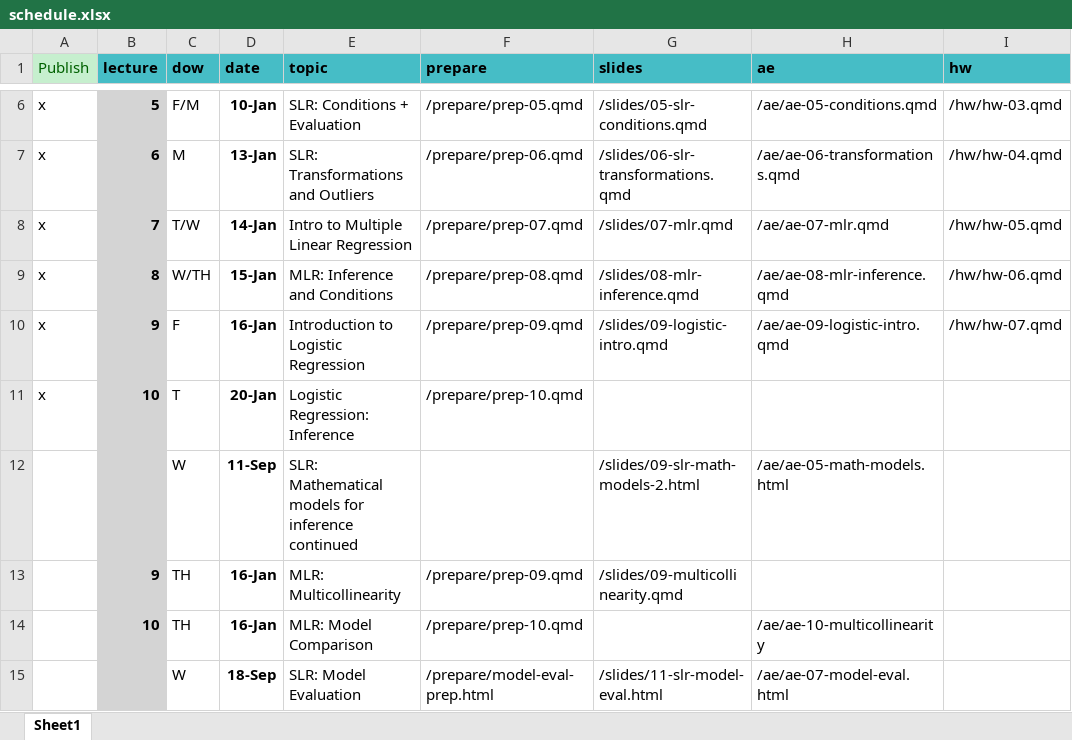
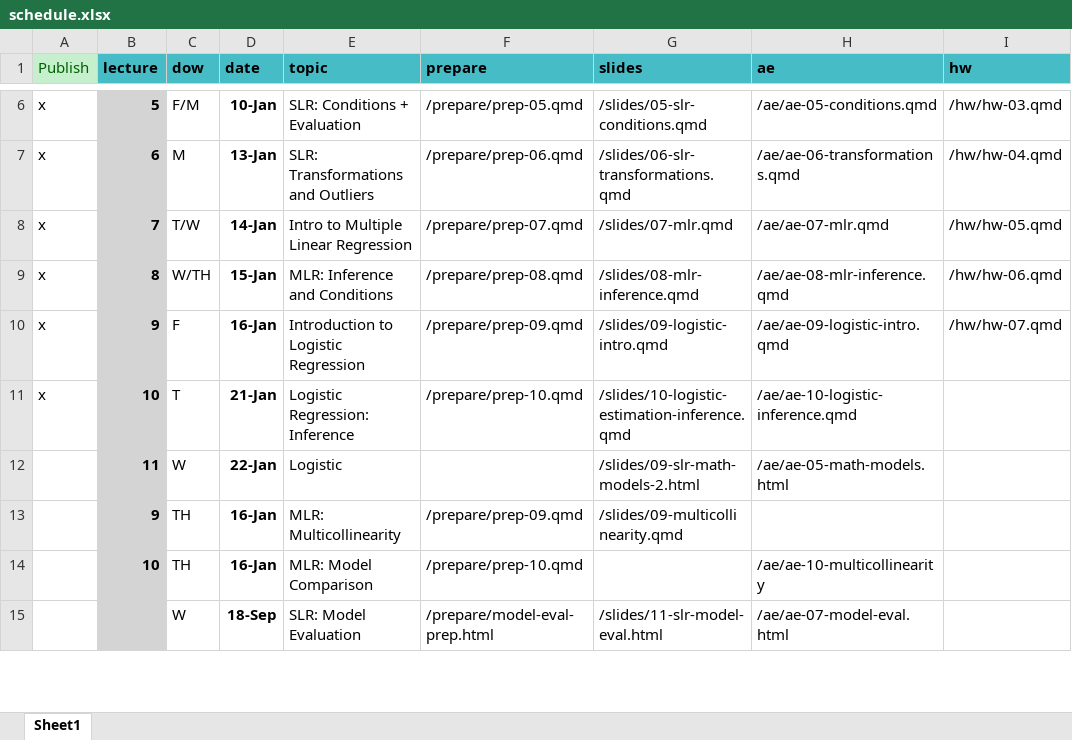
Before and after one commit to MATH2025FA25/MATH2025FA25, an Excel workbook: schedule.xlsx, sheet Sheet1, drawn as a sheet; only a part is shown, gaps mark what is left out; values as stored, in another font and other column widths than the file's, no borders; the diff names each change by its address in the sheet, - before the commit and + after, or states it on an @@ line.

Commit message:
Added logistic regression inference

```diff
--- a/schedule.xlsx (sheet Sheet1)
+++ b/schedule.xlsx (sheet Sheet1)
-D11 (date): 20-Jan
+D11 (date): 21-Jan
-G11 (slides): (empty)
+G11 (slides): /slides/10-logistic-estimation-inference.qmd
-H11 (ae): (empty)
+H11 (ae): /ae/ae-10-logistic-inference.qmd
-B12 (lecture): (empty)
+B12 (lecture): 11
-D12 (date): 11-Sep
+D12 (date): 22-Jan
-E12 (topic): SLR: Mathematical models for inference continued
+E12 (topic): Logistic
```
Also changed, not shown: 20 other files.
